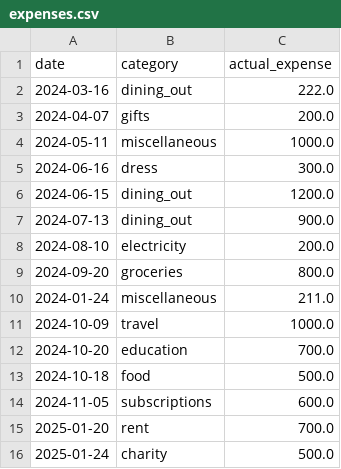
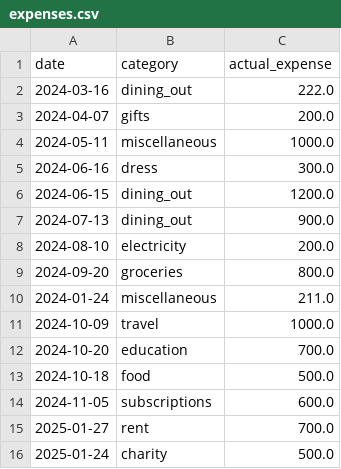
Before and after one commit to ashlybaby/MiniProject, a CSV file: financefolio/expenses.csv, drawn as a sheet.

```diff
--- a/financefolio/expenses.csv
+++ b/financefolio/expenses.csv
@@ -14,3 +14,3 @@ date,category,actual_expense
 2024-11-05,subscriptions,600.0
-2025-01-20,rent,700.0
+2025-01-27,rent,700.0
 2025-01-24,charity,500.0
```
Also changed, not shown: 6 other files.
